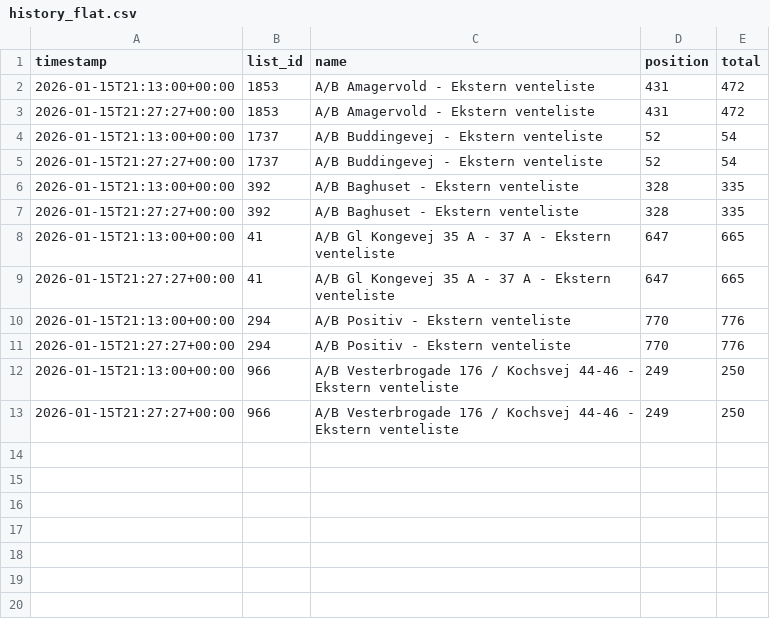
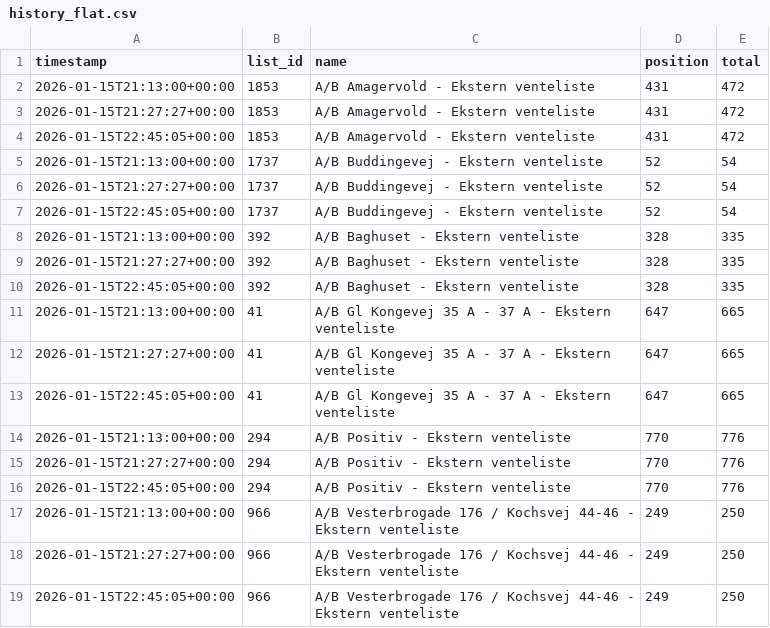
Before and after one commit to jeppenaeb/waitly-watch, a CSV file: state/history_flat.csv, drawn as a sheet; the diff names each change by its address in the sheet, - before the commit and + after, or states it on an @@ line.

```diff
--- a/state/history_flat.csv
+++ b/state/history_flat.csv
+row 4: 2026-01-15T22:45:05+00:00 | 1853 | A/B Amagervold - Ekstern venteliste | 431 | 472
+row 7: 2026-01-15T22:45:05+00:00 | 1737 | A/B Buddingevej - Ekstern venteliste | 52 | 54
+row 10: 2026-01-15T22:45:05+00:00 | 392 | A/B Baghuset - Ekstern venteliste | 328 | 335
+row 13: 2026-01-15T22:45:05+00:00 | 41 | A/B Gl Kongevej 35 A - 37 A - Ekstern venteliste | 647 | 665
+row 16: 2026-01-15T22:45:05+00:00 | 294 | A/B Positiv - Ekstern venteliste | 770 | 776
+row 19: 2026-01-15T22:45:05+00:00 | 966 | A/B Vesterbrogade 176 / Kochsvej 44-46 - Ekstern venteliste | 249 | 250
```
Also changed, not shown: 11 other files.
